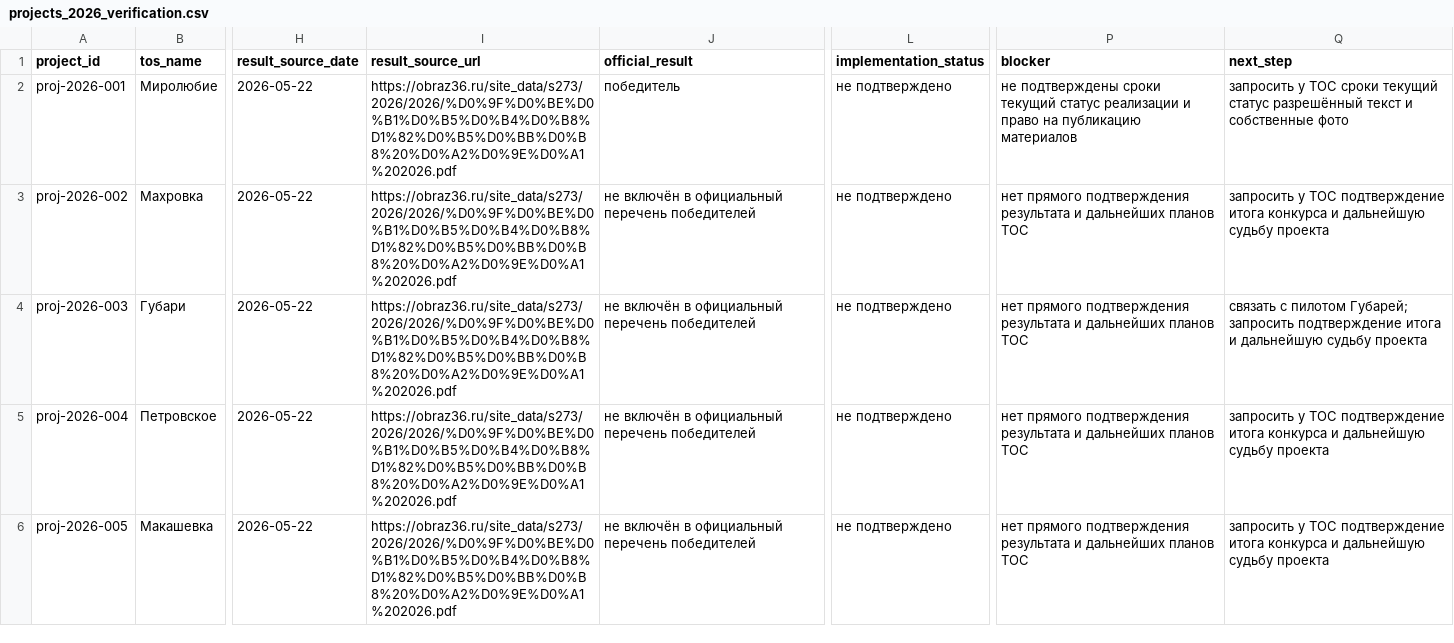
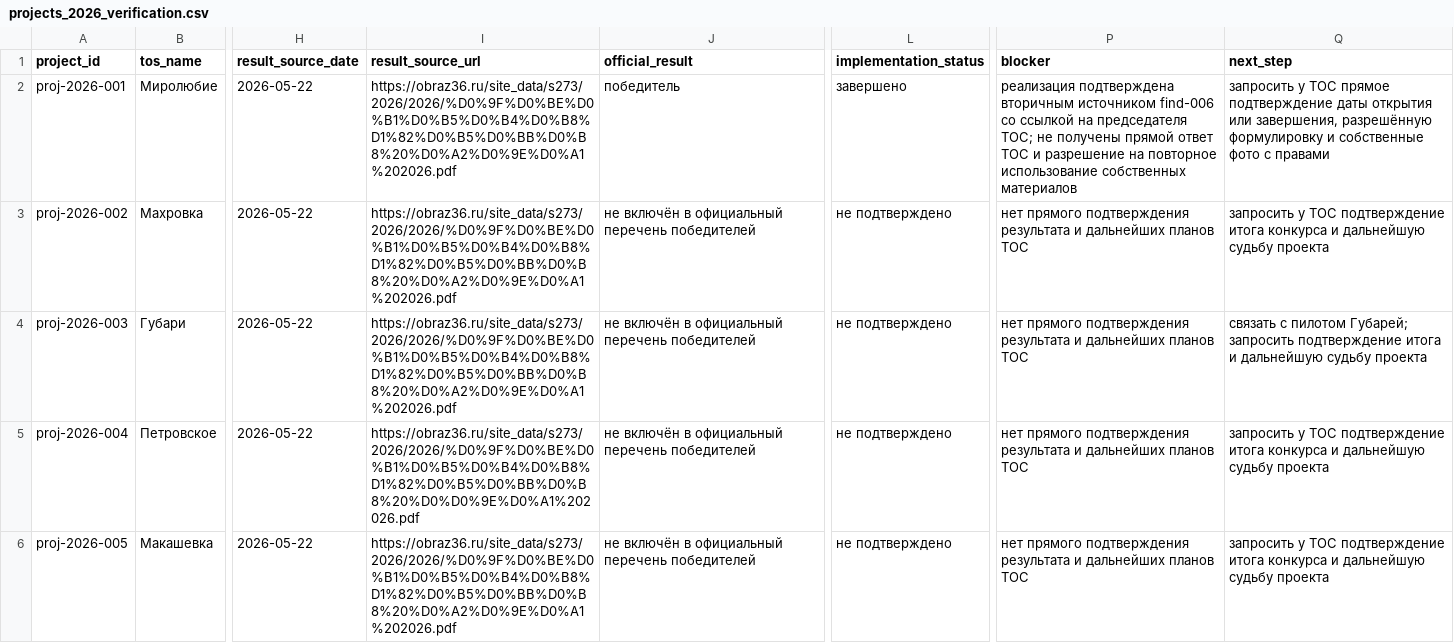
Before and after one commit to deputat36/tosborisoglebsk.github.io, a CSV file: data/projects_2026_verification.csv, drawn as a sheet; only a part is shown, gaps mark what is left out; the diff names each change by its address in the sheet, - before the commit and + after, or states it on an @@ line.

Commit message:
Зафиксировать завершение проекта Миролюбие в матрице

```diff
--- a/data/projects_2026_verification.csv
+++ b/data/projects_2026_verification.csv
-L2 (implementation_status): не подтверждено
+L2 (implementation_status): завершено
-P2 (blocker): не подтверждены сроки текущий статус реализации и право на публикацию материалов
+P2 (blocker): реализация подтверждена вторичным источником find-006 со ссылкой на председателя ТОС; не получены прямой ответ ТОС и разрешение на повторное использование собственных материалов
-Q2 (next_step): …у ТОС сроки текущий статус разрешённый текст и собственные фото
+Q2 (next_step): …у ТОС прямое подтверждение даты открытия или завершения, разрешённую формулировку и собственные фото с правами
-I5 (result_source_url): https://obraz36.ru/site_data/s273/2026/2026/%D0%9F%D0%BE%D0%B1%D0%B5%D0%B4%D0%B8%D1%82%D0%B5%D0%BB%D0%B8%20%D0%A2%D0%9E%D0%A1%202026.pdf
+I5 (result_source_url): https://obraz36.ru/site_data/s273/2026/2026/%D0%9F%D0%BE%D0%B1%D0%B5%D0%B4%D0%B8%D1%82%D0%B5%D0%BB%D0%B8%20%D0%D0%9E%D0%A1%202026.pdf
```
